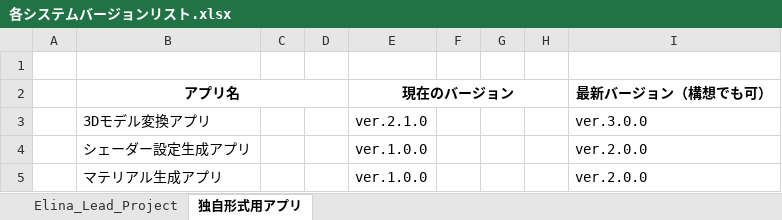
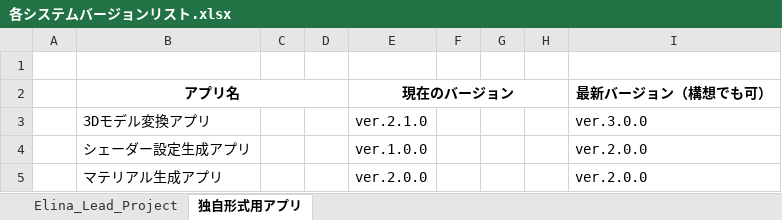
Before and after one commit to Grouse16/Cliques_Engine, an Excel workbook: クラス図/各システムバージョンリスト.xlsx, sheet 独自形式用アプリ, drawn as a sheet; values as stored, in another font and other column widths than the file's, no borders; the diff names each change by its address in the sheet, - before the commit and + after, or states it on an @@ line.

```diff
--- a/クラス図/各システムバージョンリスト.xlsx (sheet 独自形式用アプリ)
+++ b/クラス図/各システムバージョンリスト.xlsx (sheet 独自形式用アプリ)
-E5 (現在のバージョン): ver.1.0.0
+E5 (現在のバージョン): ver.2.0.0
```
Also changed, not shown: 16 other files.
